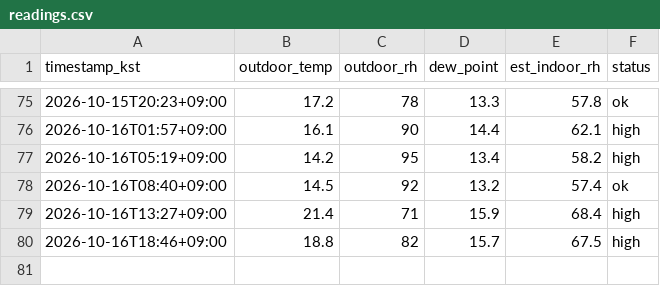
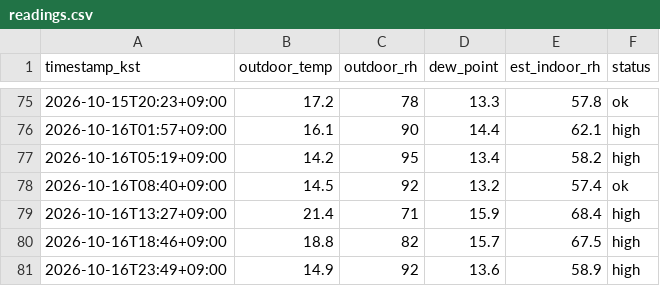
Before and after one commit to sophie-son/violin-humidity, a CSV file: data/readings.csv, drawn as a sheet; only a part is shown, gaps mark what is left out; the diff names each change by its address in the sheet, - before the commit and + after, or states it on an @@ line.

Commit message:
data: 2026-10-16T14:49:22Z

```diff
--- a/data/readings.csv
+++ b/data/readings.csv
+row 81: 2026-10-16T23:49+09:00 | 14.9 | 92 | 13.6 | 58.9 | high
```
Also changed, not shown: 1 other file.
